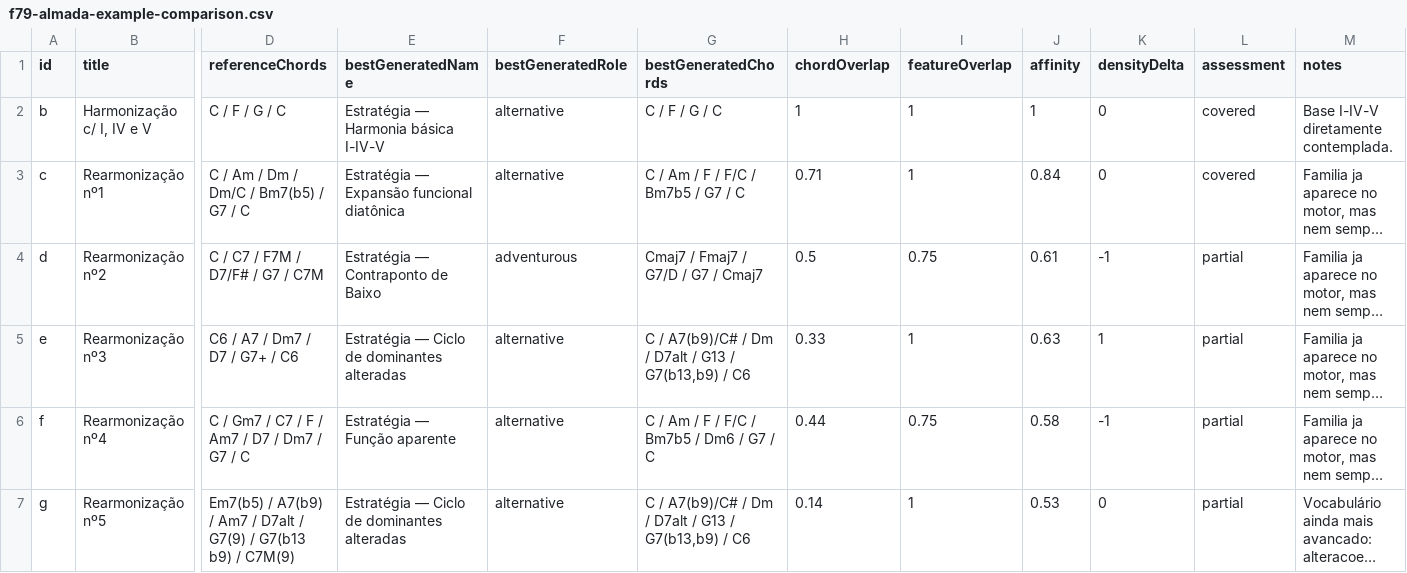
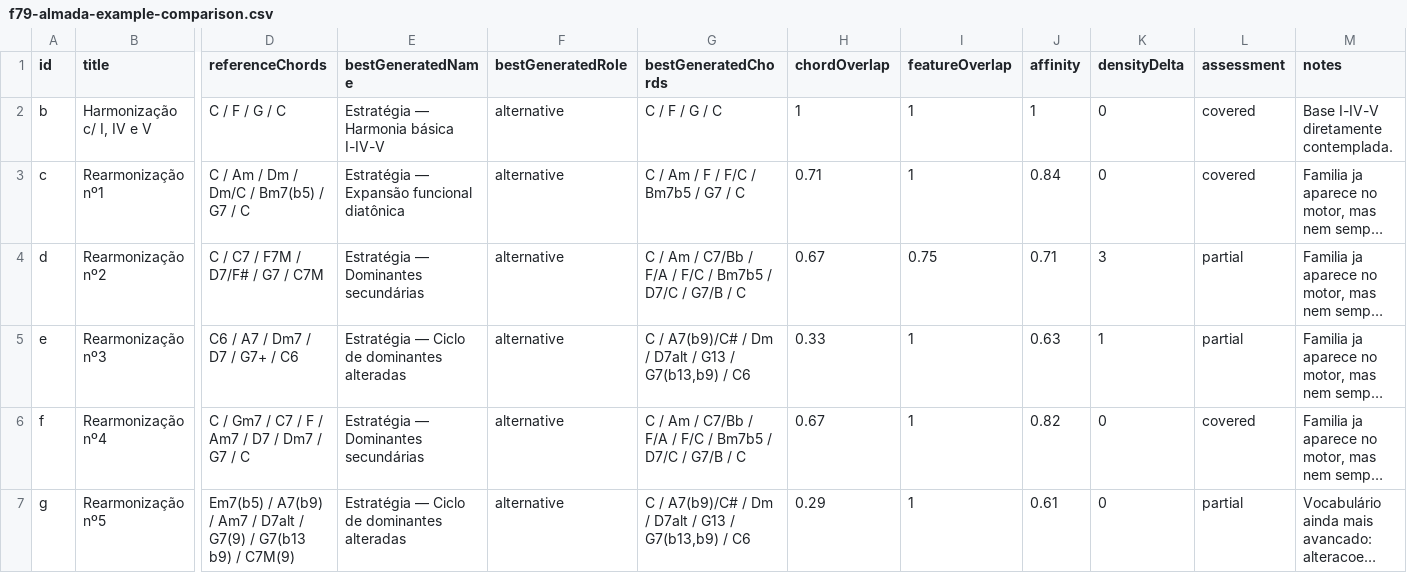
Before and after one commit to gustavoesteves/FindChord, a CSV file: docs/reports/f79-almada-example-comparison.csv, drawn as a sheet; only a part is shown, gaps mark what is left out; long unchanged cells end in …; the diff covers the shown part only; the diff names each change by its address in the sheet, - before the commit and + after, or states it on an @@ line.

```diff
--- a/docs/reports/f79-almada-example-comparison.csv
+++ b/docs/reports/f79-almada-example-comparison.csv
-E4 (bestGeneratedName): Estratégia — Contraponto de Baixo
+E4 (bestGeneratedName): Estratégia — Dominantes secundárias
-F4 (bestGeneratedRole): adventurous
+F4 (bestGeneratedRole): alternative
-G4 (bestGeneratedChords): Cmaj7 / Fmaj7 / G7/D / G7 / Cmaj7
+G4 (bestGeneratedChords): C / Am / C7/Bb / F/A / F/C / Bm7b5 / D7/C / G7/B / C
-H4 (chordOverlap): 0.5
+H4 (chordOverlap): 0.67
-J4 (affinity): 0.61
+J4 (affinity): 0.71
-K4 (densityDelta): -1
+K4 (densityDelta): 3
-E6 (bestGeneratedName): Estratégia — Função aparente
+E6 (bestGeneratedName): Estratégia — Dominantes secundárias
-G6 (bestGeneratedChords): …Am / F / F/C / Bm7b5 / Dm6 / G7 / C
+G6 (bestGeneratedChords): …Am / C7/Bb / F/A / F/C / Bm7b5 / D7/C / G7/B / C
-H6 (chordOverlap): 0.44
+H6 (chordOverlap): 0.67
-I6 (featureOverlap): 0.75
+I6 (featureOverlap): 1
-J6 (affinity): 0.58
+J6 (affinity): 0.82
-K6 (densityDelta): -1
+K6 (densityDelta): 0
-L6 (assessment): partial
+L6 (assessment): covered
-H7 (chordOverlap): 0.14
+H7 (chordOverlap): 0.29
-J7 (affinity): 0.53
+J7 (affinity): 0.61
```
Also changed, not shown: 35 edited cells elsewhere in this file, docs/reports/f113-harmonization-density.csv, 35 other files.
